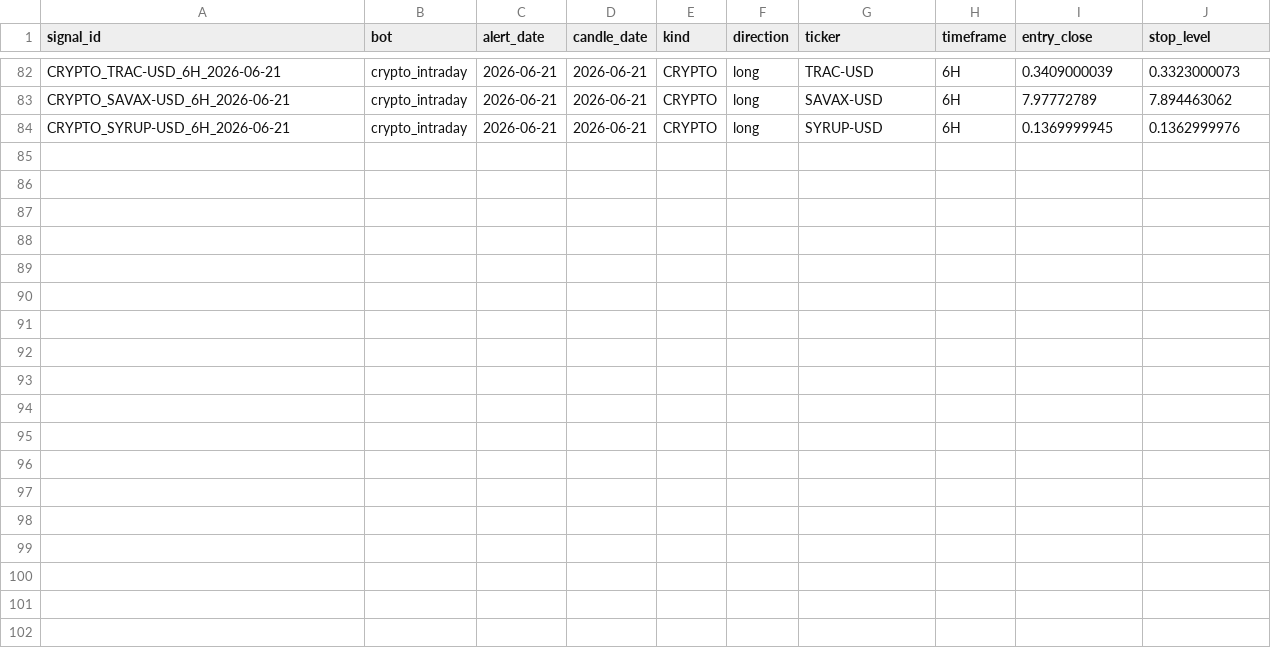
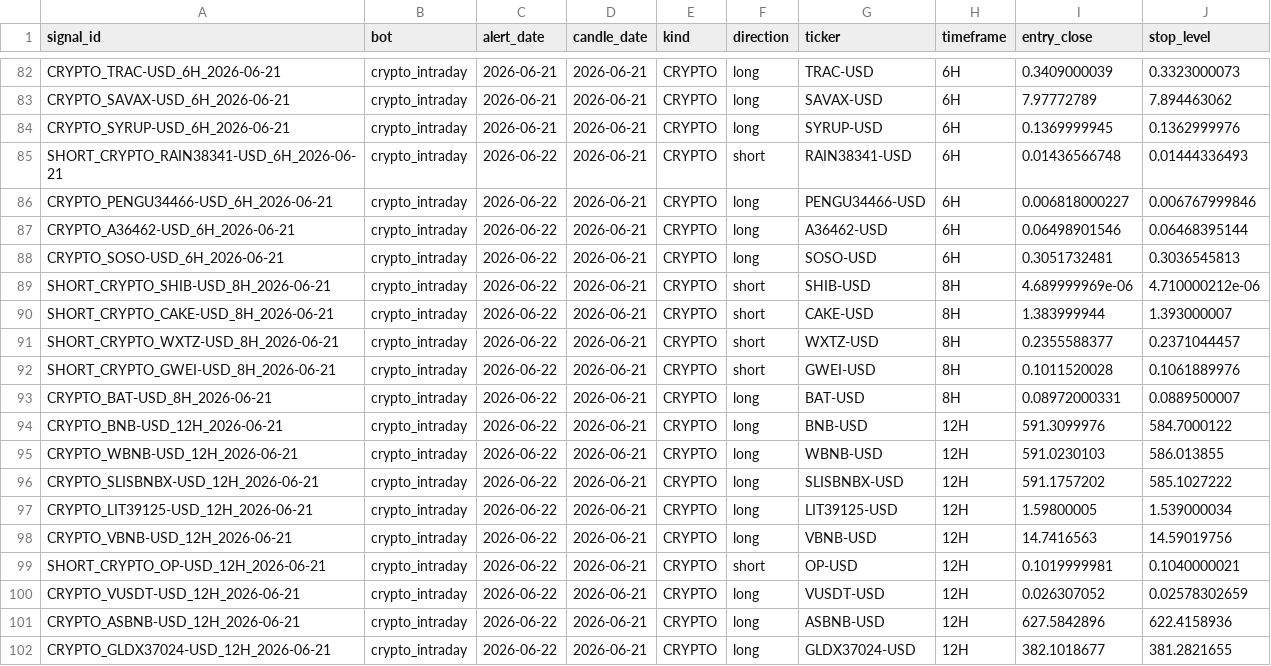
Before and after one commit to am140512623/candle-scanner, a CSV file: signals.csv, drawn as a sheet; only a part is shown, gaps mark what is left out; the diff names each change by its address in the sheet, - before the commit and + after, or states it on an @@ line.

```diff
--- a/signals.csv
+++ b/signals.csv
+row 85: SHORT_CRYPTO_RAIN38341-USD_6H_2026-06-21 | crypto_intraday | 2026-06-22 | 2026-06-21 | CRYPTO | short | RAIN38341-USD | 6H | 0.01436566748 | 0.01444336493
+row 86: CRYPTO_PENGU34466-USD_6H_2026-06-21 | crypto_intraday | 2026-06-22 | 2026-06-21 | CRYPTO | long | PENGU34466-USD | 6H | 0.006818000227 | 0.006767999846
+row 87: CRYPTO_A36462-USD_6H_2026-06-21 | crypto_intraday | 2026-06-22 | 2026-06-21 | CRYPTO | long | A36462-USD | 6H | 0.06498901546 | 0.06468395144
+row 88: CRYPTO_SOSO-USD_6H_2026-06-21 | crypto_intraday | 2026-06-22 | 2026-06-21 | CRYPTO | long | SOSO-USD | 6H | 0.3051732481 | 0.3036545813
+row 89: SHORT_CRYPTO_SHIB-USD_8H_2026-06-21 | crypto_intraday | 2026-06-22 | 2026-06-21 | CRYPTO | short | SHIB-USD | 8H | 4.689999969e-06 | 4.710000212e-06
+row 90: SHORT_CRYPTO_CAKE-USD_8H_2026-06-21 | crypto_intraday | 2026-06-22 | 2026-06-21 | CRYPTO | short | CAKE-USD | 8H | 1.383999944 | 1.393000007
+row 91: SHORT_CRYPTO_WXTZ-USD_8H_2026-06-21 | crypto_intraday | 2026-06-22 | 2026-06-21 | CRYPTO | short | WXTZ-USD | 8H | 0.2355588377 | 0.2371044457
+row 92: SHORT_CRYPTO_GWEI-USD_8H_2026-06-21 | crypto_intraday | 2026-06-22 | 2026-06-21 | CRYPTO | short | GWEI-USD | 8H | 0.1011520028 | 0.1061889976
+row 93: CRYPTO_BAT-USD_8H_2026-06-21 | crypto_intraday | 2026-06-22 | 2026-06-21 | CRYPTO | long | BAT-USD | 8H | 0.08972000331 | 0.0889500007
+row 94: CRYPTO_BNB-USD_12H_2026-06-21 | crypto_intraday | 2026-06-22 | 2026-06-21 | CRYPTO | long | BNB-USD | 12H | 591.3099976 | 584.7000122
+row 95: CRYPTO_WBNB-USD_12H_2026-06-21 | crypto_intraday | 2026-06-22 | 2026-06-21 | CRYPTO | long | WBNB-USD | 12H | 591.0230103 | 586.013855
+row 96: CRYPTO_SLISBNBX-USD_12H_2026-06-21 | crypto_intraday | 2026-06-22 | 2026-06-21 | CRYPTO | long | SLISBNBX-USD | 12H | 591.1757202 | 585.1027222
+row 97: CRYPTO_LIT39125-USD_12H_2026-06-21 | crypto_intraday | 2026-06-22 | 2026-06-21 | CRYPTO | long | LIT39125-USD | 12H | 1.59800005 | 1.539000034
+row 98: CRYPTO_VBNB-USD_12H_2026-06-21 | crypto_intraday | 2026-06-22 | 2026-06-21 | CRYPTO | long | VBNB-USD | 12H | 14.7416563 | 14.59019756
+row 99: SHORT_CRYPTO_OP-USD_12H_2026-06-21 | crypto_intraday | 2026-06-22 | 2026-06-21 | CRYPTO | short | OP-USD | 12H | 0.1019999981 | 0.1040000021
+row 100: CRYPTO_VUSDT-USD_12H_2026-06-21 | crypto_intraday | 2026-06-22 | 2026-06-21 | CRYPTO | long | VUSDT-USD | 12H | 0.026307052 | 0.02578302659
+row 101: CRYPTO_ASBNB-USD_12H_2026-06-21 | crypto_intraday | 2026-06-22 | 2026-06-21 | CRYPTO | long | ASBNB-USD | 12H | 627.5842896 | 622.4158936
+row 102: CRYPTO_GLDX37024-USD_12H_2026-06-21 | crypto_intraday | 2026-06-22 | 2026-06-21 | CRYPTO | long | GLDX37024-USD | 12H | 382.1018677 | 381.2821655
```
